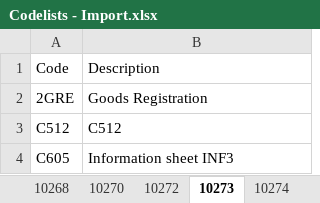
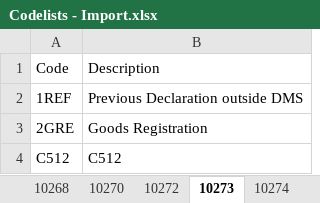
Before and after one commit to skat/dms-public, an Excel workbook: Codelists/Codelists - Import.xlsx, sheet 10273, drawn as a sheet; only a part is shown; the shorter side is filled out with more unchanged rows; values as stored, in another font and other column widths than the file's, no cell formats; the diff names each change by its address in the sheet, - before the commit and + after, or states it on an @@ line.

```diff
--- a/Codelists/Codelists - Import.xlsx (sheet 10273)
+++ b/Codelists/Codelists - Import.xlsx (sheet 10273)
+row 2: 1REF | Previous Declaration outside DMS
```
Also changed, not shown: sheet 11068, sheet 10275, sheet 10272, other sheet tabs, cell formats, 1 other file.
